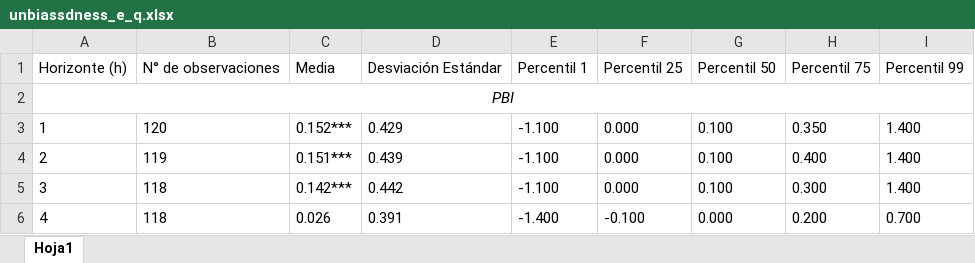
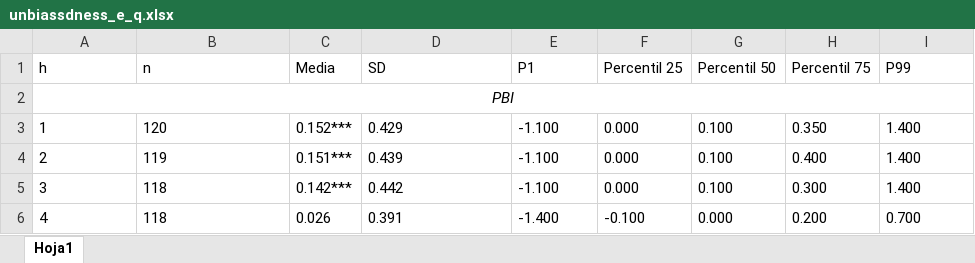
Before and after one commit to JasonCruz18/peru_gdp_revisions, an Excel workbook: gdp_revisions_analysis/output/tables/unbiassdness_e_q.xlsx, sheet Hoja1, drawn as a sheet; only a part is shown; values as stored, in another font and other column widths than the file's, no borders; removed rows and columns are numbered as before the commit, all else as after; the diff names each change by its address in the sheet, - before the commit and + after, or states it on an @@ line.

```diff
--- a/gdp_revisions_analysis/output/tables/unbiassdness_e_q.xlsx (sheet Hoja1)
+++ b/gdp_revisions_analysis/output/tables/unbiassdness_e_q.xlsx (sheet Hoja1)
-row 1: Horizonte (h) | N° de observaciones | Media | Desviación Estándar | Percentil 1 | Percentil 25 | Percentil 50 | Percentil 75 | Percentil 99
+row 1: h | n | Media | SD | P1 | Percentil 25 | Percentil 50 | Percentil 75 | P99
```
Also changed, not shown: gdp_revisions_analysis/output/tables/unbiassdness_e_a_tesis.xlsx, gdp_revisions_analysis/output/tables/unbiassdness_e_q_tesis.xlsx, 11 other files.
